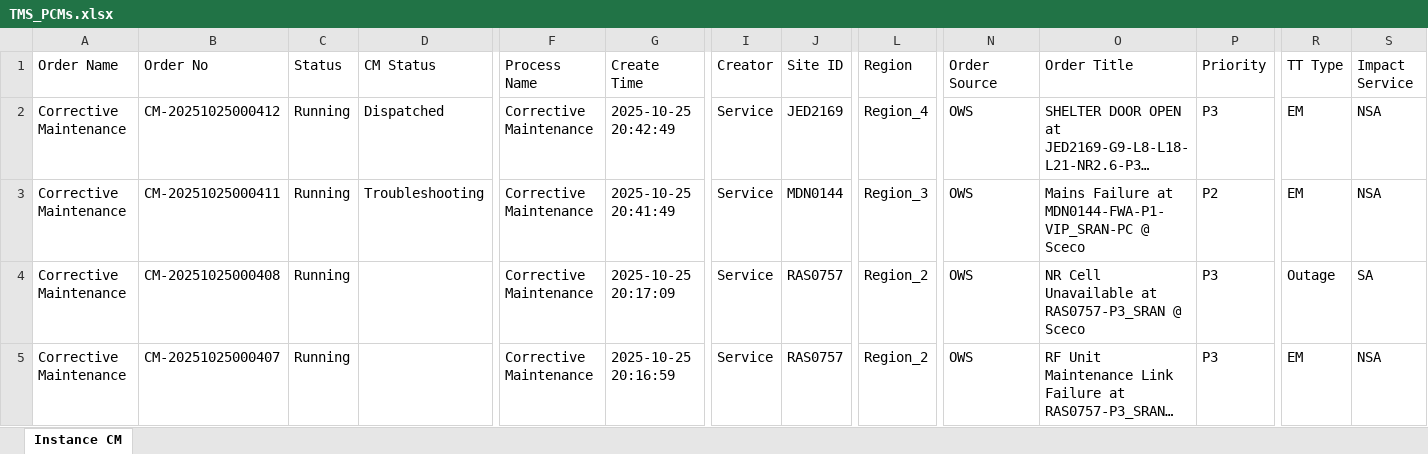
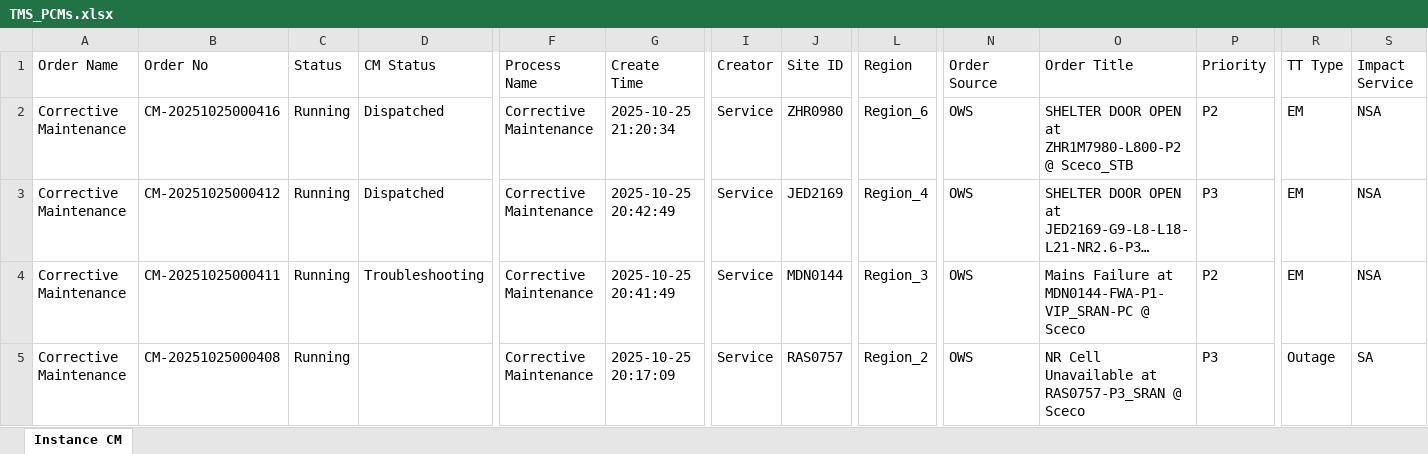
Before and after one commit to decosaro/tms_running, an Excel workbook: TMS_PCMs.xlsx, sheet Instance CM, drawn as a sheet; only a part is shown, gaps mark what is left out; the shorter side is filled out with more unchanged rows; long unchanged cells end in …; values as stored, in another font and other column widths than the file's, no borders; rows hold the shown columns only; the diff names each change by its address in the sheet, - before the commit and + after, or states it on an @@ line.

Commit message:
Updated TMS_PCMs.xlsx from OneDrive

```diff
--- a/TMS_PCMs.xlsx (sheet Instance CM)
+++ b/TMS_PCMs.xlsx (sheet Instance CM)
+row 2: Corrective Maintenance | CM-20251025000416 | Running | Dispatched | Corrective Maintenance | 2025-10-25 21:20:34 | Service | ZHR0980 | Region_6 | OWS | SHELTER DOOR OPEN at ZHR1M7980-L800-P2 @ Sceco_STB | P2 | EM | NSA
```
